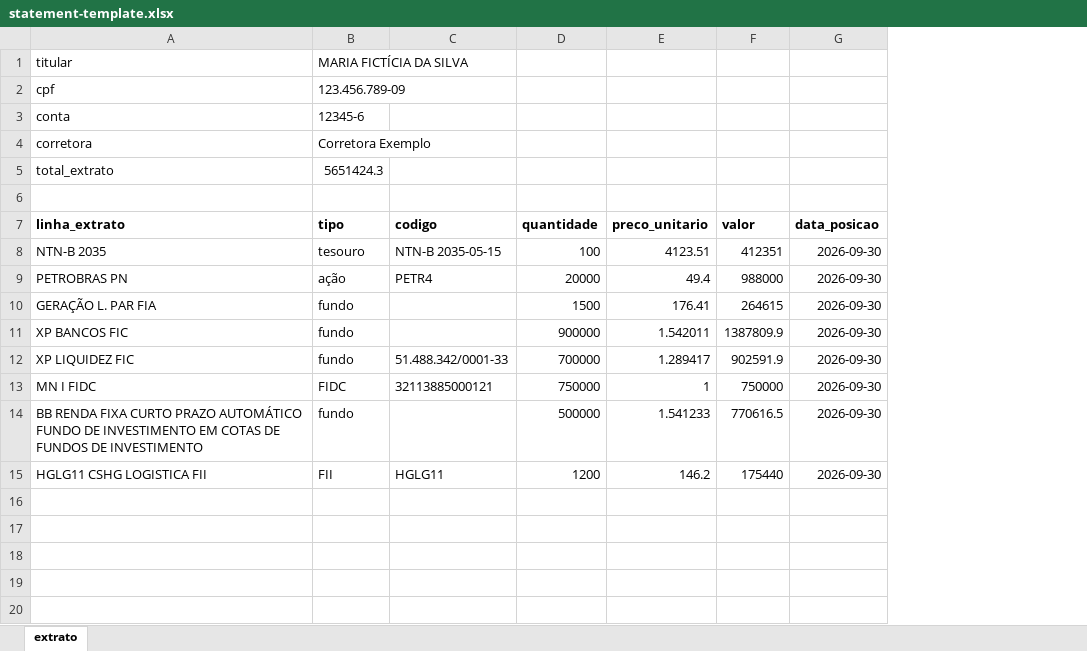
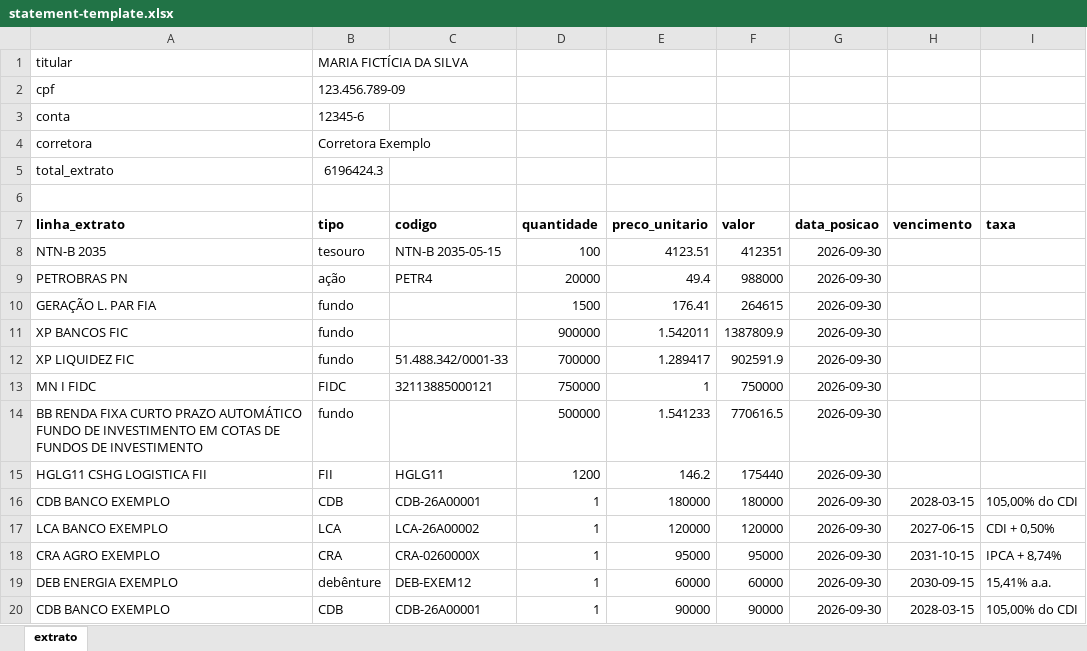
Before and after one commit to PedroDnT/SILO-BZ, an Excel workbook: docs/reference/portfolio/statement-template.xlsx, sheet extrato, drawn as a sheet; values as stored, in another font and other column widths than the file's, no borders; the diff names each change by its address in the sheet, - before the commit and + after, or states it on an @@ line.

```diff
--- a/docs/reference/portfolio/statement-template.xlsx (sheet extrato)
+++ b/docs/reference/portfolio/statement-template.xlsx (sheet extrato)
+column H (vencimento), empty
+column I (taxa), empty
-B5 (tipo): 5651424.3
+B5 (tipo): 6196424.3
+row 16: CDB BANCO EXEMPLO | CDB | CDB-26A00001 | 1 | 180000 | 180000 | 2026-09-30 | 2028-03-15 | 105,00% do CDI
+row 17: LCA BANCO EXEMPLO | LCA | LCA-26A00002 | 1 | 120000 | 120000 | 2026-09-30 | 2027-06-15 | CDI + 0,50%
+row 18: CRA AGRO EXEMPLO | CRA | CRA-0260000X | 1 | 95000 | 95000 | 2026-09-30 | 2031-10-15 | IPCA + 8,74%
+row 19: DEB ENERGIA EXEMPLO | debênture | DEB-EXEM12 | 1 | 60000 | 60000 | 2026-09-30 | 2030-09-15 | 15,41% a.a.
+row 20: CDB BANCO EXEMPLO | CDB | CDB-26A00001 | 1 | 90000 | 90000 | 2026-09-30 | 2028-03-15 | 105,00% do CDI
```
Also changed, not shown: 41 other files.
